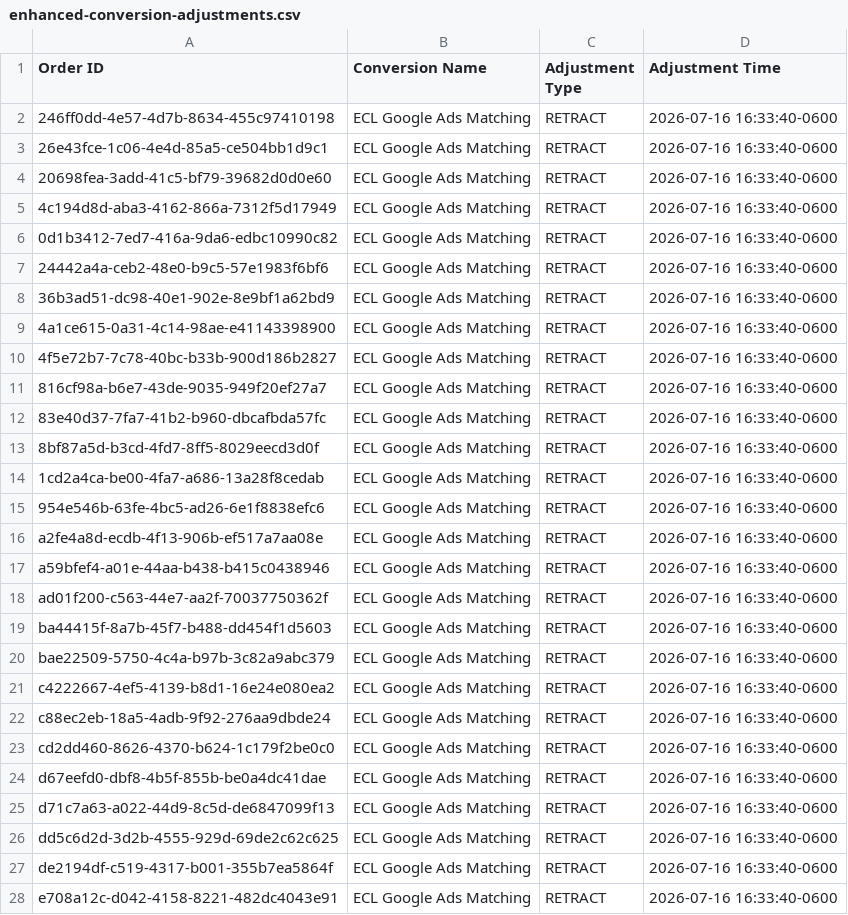
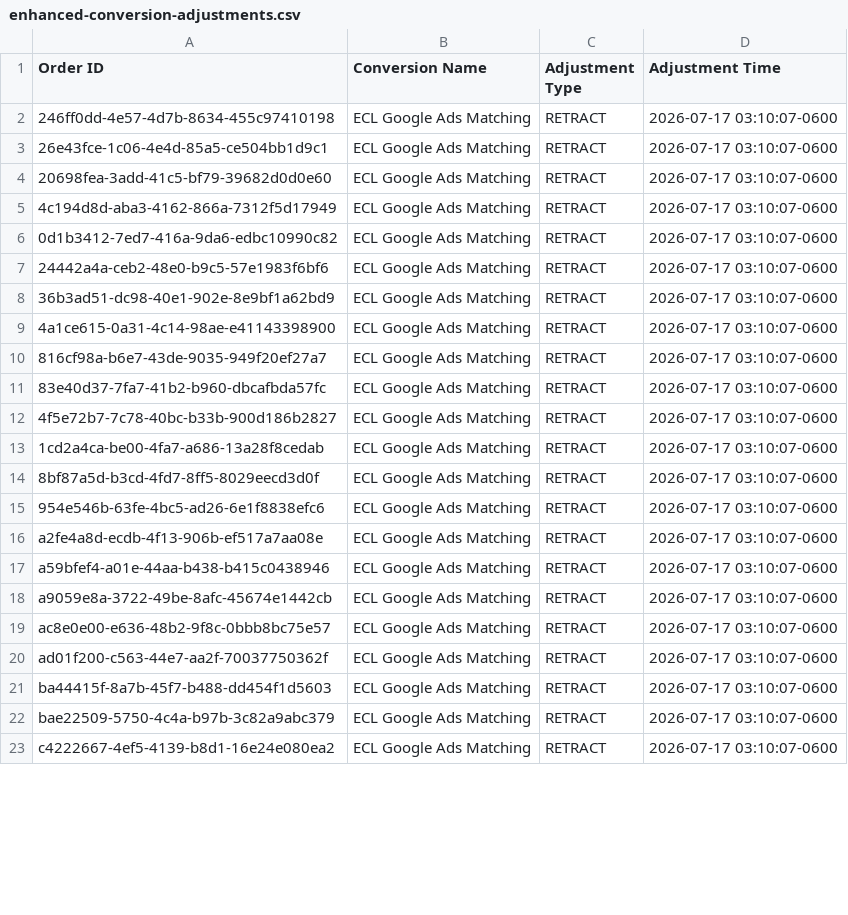
Before and after one commit to warmregards/Endoscopia-del-Mayab, a CSV file: data/enhanced-conversion-adjustments.csv, drawn as a sheet; only a part is shown; the diff covers the shown part only.

```diff
--- a/data/enhanced-conversion-adjustments.csv
+++ b/data/enhanced-conversion-adjustments.csv
@@ -1,28 +1,23 @@
 Order ID,Conversion Name,Adjustment Type,Adjustment Time
-246ff0dd-4e57-4d7b-8634-455c97410198,ECL Google Ads Matching,RETRACT,2026-07-16 16:33:40-0600
-26e43fce-1c06-4e4d-85a5-ce504bb1d9c1,ECL Google Ads Matching,RETRACT,2026-07-16 16:33:40-0600
-20698fea-3add-41c5-bf79-39682d0d0e60,ECL Google Ads Matching,RETRACT,2026-07-16 16:33:40-0600
-4c194d8d-aba3-4162-866a-7312f5d17949,ECL Google Ads Matching,RETRACT,2026-07-16 16:33:40-0600
-0d1b3412-7ed7-416a-9da6-edbc10990c82,ECL Google Ads Matching,RETRACT,2026-07-16 16:33:40-0600
-24442a4a-ceb2-48e0-b9c5-57e1983f6bf6,ECL Google Ads Matching,RETRACT,2026-07-16 16:33:40-0600
-36b3ad51-dc98-40e1-902e-8e9bf1a62bd9,ECL Google Ads Matching,RETRACT,2026-07-16 16:33:40-0600
-4a1ce615-0a31-4c14-98ae-e41143398900,ECL Google Ads Matching,RETRACT,2026-07-16 16:33:40-0600
-4f5e72b7-7c78-40bc-b33b-900d186b2827,ECL Google Ads Matching,RETRACT,2026-07-16 16:33:40-0600
-816cf98a-b6e7-43de-9035-949f20ef27a7,ECL Google Ads Matching,RETRACT,2026-07-16 16:33:40-0600
-83e40d37-7fa7-41b2-b960-dbcafbda57fc,ECL Google Ads Matching,RETRACT,2026-07-16 16:33:40-0600
-8bf87a5d-b3cd-4fd7-8ff5-8029eecd3d0f,ECL Google Ads Matching,RETRACT,2026-07-16 16:33:40-0600
-1cd2a4ca-be00-4fa7-a686-13a28f8cedab,ECL Google Ads Matching,RETRACT,2026-07-16 16:33:40-0600
-954e546b-63fe-4bc5-ad26-6e1f8838efc6,ECL Google Ads Matching,RETRACT,2026-07-16 16:33:40-0600
-a2fe4a8d-ecdb-4f13-906b-ef517a7aa08e,ECL Google Ads Matching,RETRACT,2026-07-16 16:33:40-0600
-a59bfef4-a01e-44aa-b438-b415c0438946,ECL Google Ads Matching,RETRACT,2026-07-16 16:33:40-0600
-ad01f200-c563-44e7-aa2f-70037750362f,ECL Google Ads Matching,RETRACT,2026-07-16 16:33:40-0600
-ba44415f-8a7b-45f7-b488-dd454f1d5603,ECL Google Ads Matching,RETRACT,2026-07-16 16:33:40-0600
-bae22509-5750-4c4a-b97b-3c82a9abc379,ECL Google Ads Matching,RETRACT,2026-07-16 16:33:40-0600
-c4222667-4ef5-4139-b8d1-16e24e080ea2,ECL Google Ads Matching,RETRACT,2026-07-16 16:33:40-0600
-c88ec2eb-18a5-4adb-9f92-276aa9dbde24,ECL Google Ads Matching,RETRACT,2026-07-16 16:33:40-0600
-cd2dd460-8626-4370-b624-1c179f2be0c0,ECL Google Ads Matching,RETRACT,2026-07-16 16:33:40-0600
-d67eefd0-dbf8-4b5f-855b-be0a4dc41dae,ECL Google Ads Matching,RETRACT,2026-07-16 16:33:40-0600
-d71c7a63-a022-44d9-8c5d-de6847099f13,ECL Google Ads Matching,RETRACT,2026-07-16 16:33:40-0600
-dd5c6d2d-3d2b-4555-929d-69de2c62c625,ECL Google Ads Matching,RETRACT,2026-07-16 16:33:40-0600
-de2194df-c519-4317-b001-355b7ea5864f,ECL Google Ads Matching,RETRACT,2026-07-16 16:33:40-0600
-e708a12c-d042-4158-8221-482dc4043e91,ECL Google Ads Matching,RETRACT,2026-07-16 16:33:40-0600
+246ff0dd-4e57-4d7b-8634-455c97410198,ECL Google Ads Matching,RETRACT,2026-07-17 03:10:07-0600
+26e43fce-1c06-4e4d-85a5-ce504bb1d9c1,ECL Google Ads Matching,RETRACT,2026-07-17 03:10:07-0600
+20698fea-3add-41c5-bf79-39682d0d0e60,ECL Google Ads Matching,RETRACT,2026-07-17 03:10:07-0600
+4c194d8d-aba3-4162-866a-7312f5d17949,ECL Google Ads Matching,RETRACT,2026-07-17 03:10:07-0600
+0d1b3412-7ed7-416a-9da6-edbc10990c82,ECL Google Ads Matching,RETRACT,2026-07-17 03:10:07-0600
+24442a4a-ceb2-48e0-b9c5-57e1983f6bf6,ECL Google Ads Matching,RETRACT,2026-07-17 03:10:07-0600
+36b3ad51-dc98-40e1-902e-8e9bf1a62bd9,ECL Google Ads Matching,RETRACT,2026-07-17 03:10:07-0600
+4a1ce615-0a31-4c14-98ae-e41143398900,ECL Google Ads Matching,RETRACT,2026-07-17 03:10:07-0600
+816cf98a-b6e7-43de-9035-949f20ef27a7,ECL Google Ads Matching,RETRACT,2026-07-17 03:10:07-0600
+83e40d37-7fa7-41b2-b960-dbcafbda57fc,ECL Google Ads Matching,RETRACT,2026-07-17 03:10:07-0600
+4f5e72b7-7c78-40bc-b33b-900d186b2827,ECL Google Ads Matching,RETRACT,2026-07-17 03:10:07-0600
+1cd2a4ca-be00-4fa7-a686-13a28f8cedab,ECL Google Ads Matching,RETRACT,2026-07-17 03:10:07-0600
+8bf87a5d-b3cd-4fd7-8ff5-8029eecd3d0f,ECL Google Ads Matching,RETRACT,2026-07-17 03:10:07-0600
+954e546b-63fe-4bc5-ad26-6e1f8838efc6,ECL Google Ads Matching,RETRACT,2026-07-17 03:10:07-0600
+a2fe4a8d-ecdb-4f13-906b-ef517a7aa08e,ECL Google Ads Matching,RETRACT,2026-07-17 03:10:07-0600
+a59bfef4-a01e-44aa-b438-b415c0438946,ECL Google Ads Matching,RETRACT,2026-07-17 03:10:07-0600
+a9059e8a-3722-49be-8afc-45674e1442cb,ECL Google Ads Matching,RETRACT,2026-07-17 03:10:07-0600
+ac8e0e00-e636-48b2-9f8c-0bbb8bc75e57,ECL Google Ads Matching,RETRACT,2026-07-17 03:10:07-0600
+ad01f200-c563-44e7-aa2f-70037750362f,ECL Google Ads Matching,RETRACT,2026-07-17 03:10:07-0600
+ba44415f-8a7b-45f7-b488-dd454f1d5603,ECL Google Ads Matching,RETRACT,2026-07-17 03:10:07-0600
+bae22509-5750-4c4a-b97b-3c82a9abc379,ECL Google Ads Matching,RETRACT,2026-07-17 03:10:07-0600
+c4222667-4ef5-4139-b8d1-16e24e080ea2,ECL Google Ads Matching,RETRACT,2026-07-17 03:10:07-0600
```
Also changed, not shown: 9 added rows, 3 removed rows and 24 edited cells elsewhere in this file, data/enhanced-conversions.csv, data/offline-conversions.csv.
